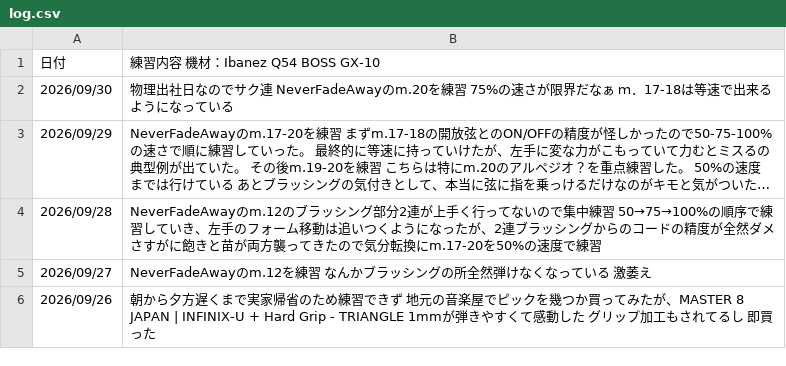
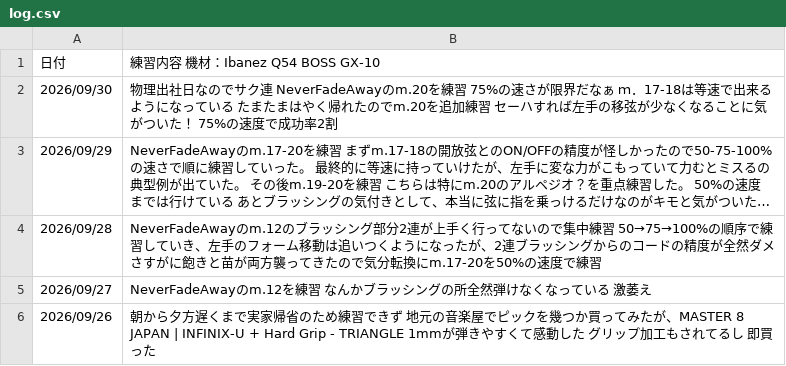
Before and after one commit to InnocentWalls/Guitarlog, a CSV file: log.csv, drawn as a sheet; only a part is shown; long unchanged cells end in …; the diff names each change by its address in the sheet, - before the commit and + after, or states it on an @@ line.

```diff
--- a/log.csv
+++ b/log.csv
-B2 (練習内容 機材：Ibanez Q54 BOSS GX-10): …っている
+B2 (練習内容 機材：Ibanez Q54 BOSS GX-10): …っている たまたまはやく帰れたのでm.20を追加練習 セーハすれば左手の移弦が少なくなることに気がついた！ 75%の速度で成功率2割
```
Also changed, not shown: 1 other file.
